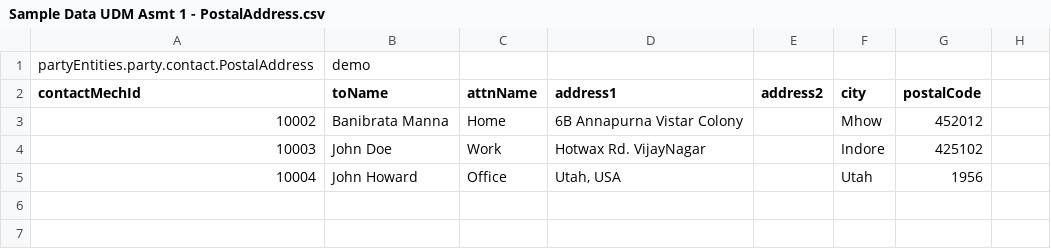
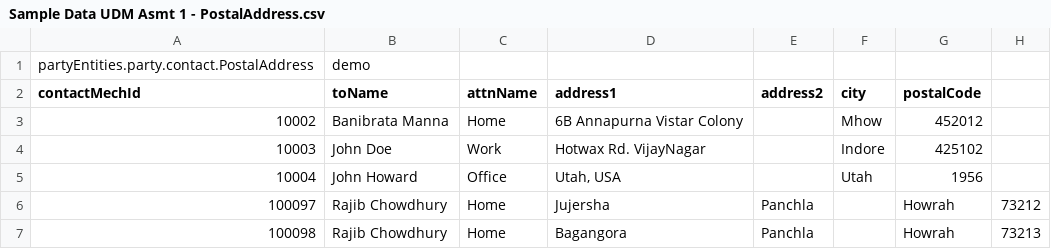
Before and after one commit to Banibrata-Manna/DynamicCustomerFinder, a CSV file: data/Sample Data UDM Asmt 1 - PostalAddress.csv, drawn as a sheet; the diff names each change by its address in the sheet, - before the commit and + after, or states it on an @@ line.

```diff
--- a/data/Sample Data UDM Asmt 1 - PostalAddress.csv
+++ b/data/Sample Data UDM Asmt 1 - PostalAddress.csv
+row 6: 100097 | Rajib Chowdhury | Home | Jujersha | Panchla |  | Howrah | 73212
+row 7: 100098 | Rajib Chowdhury | Home | Bagangora | Panchla |  | Howrah | 73213
```
Also changed, not shown: data/Sample Data UDM Asmt 1 - ContactMech.csv, data/Sample Data UDM Asmt 1 - Party.csv, 7 other files.
